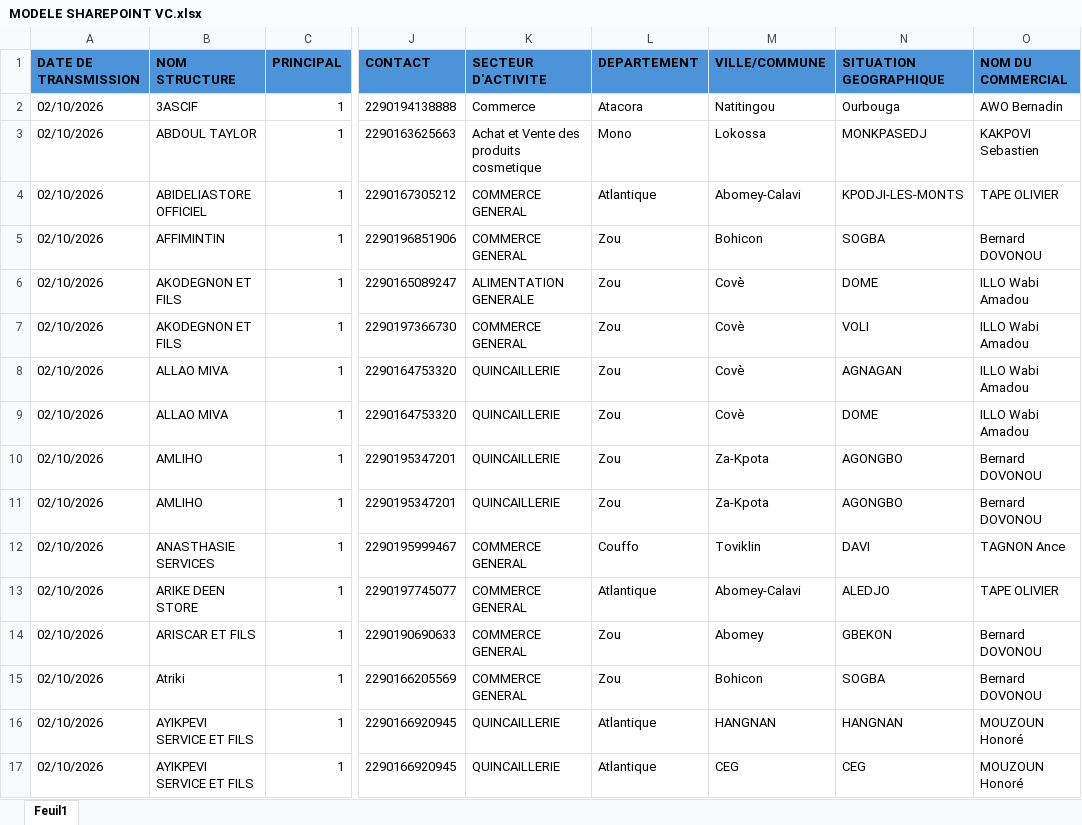
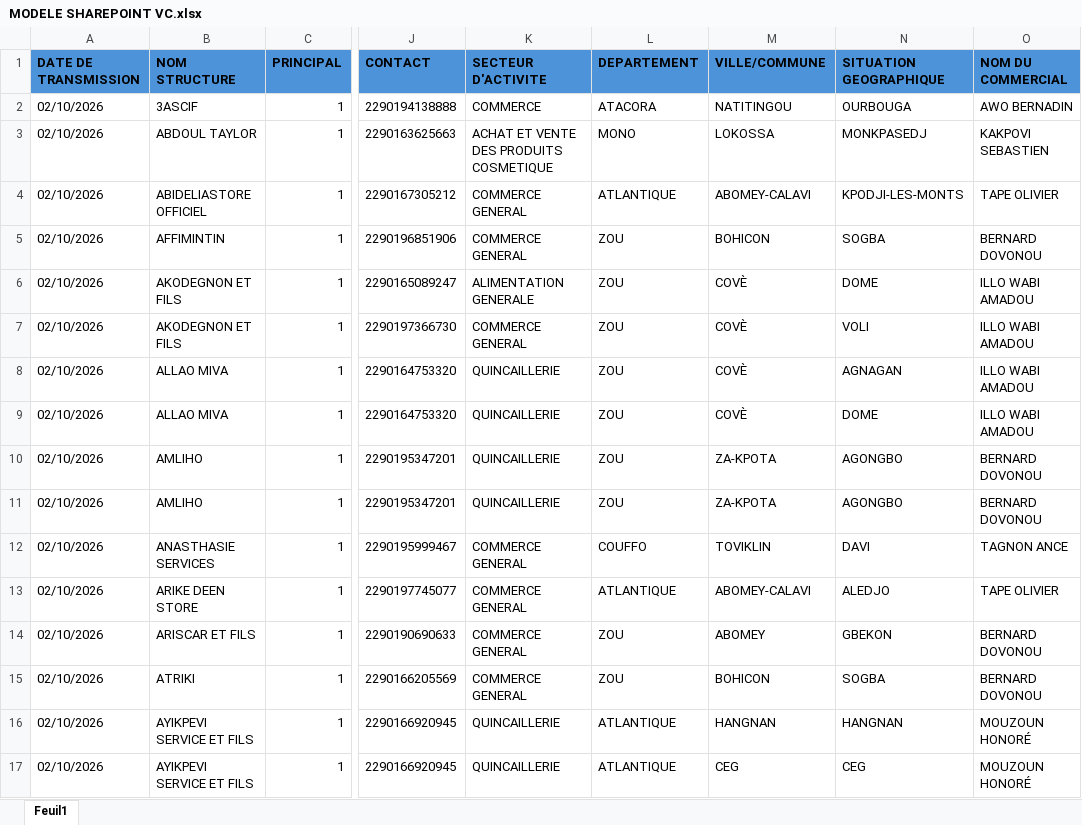
Before and after one commit to Skwiz-blip/auto, an Excel workbook: MODELE SHAREPOINT VC.xlsx, sheet Feuil1, drawn as a sheet; only a part is shown, gaps mark what is left out; values as stored, in another font and other column widths than the file's, no borders; the diff names each change by its address in the sheet, - before the commit and + after, or states it on an @@ line.

```diff
--- a/MODELE SHAREPOINT VC.xlsx (sheet Feuil1)
+++ b/MODELE SHAREPOINT VC.xlsx (sheet Feuil1)
-K2 (SECTEUR D'ACTIVITE): Commerce
+K2 (SECTEUR D'ACTIVITE): COMMERCE
-L2 (DEPARTEMENT): Atacora
+L2 (DEPARTEMENT): ATACORA
-M2 (VILLE/COMMUNE): Natitingou
+M2 (VILLE/COMMUNE): NATITINGOU
-N2 (SITUATION GEOGRAPHIQUE): Ourbouga
+N2 (SITUATION GEOGRAPHIQUE): OURBOUGA
-O2 (NOM DU COMMERCIAL): AWO Bernadin
+O2 (NOM DU COMMERCIAL): AWO BERNADIN
-K3 (SECTEUR D'ACTIVITE): Achat et Vente des produits cosmetique
+K3 (SECTEUR D'ACTIVITE): ACHAT ET VENTE DES PRODUITS COSMETIQUE
-L3 (DEPARTEMENT): Mono
+L3 (DEPARTEMENT): MONO
-M3 (VILLE/COMMUNE): Lokossa
+M3 (VILLE/COMMUNE): LOKOSSA
-O3 (NOM DU COMMERCIAL): KAKPOVI Sebastien
+O3 (NOM DU COMMERCIAL): KAKPOVI SEBASTIEN
-L4 (DEPARTEMENT): Atlantique
+L4 (DEPARTEMENT): ATLANTIQUE
-M4 (VILLE/COMMUNE): Abomey-Calavi
+M4 (VILLE/COMMUNE): ABOMEY-CALAVI
-L5:L11 (DEPARTEMENT): Zou
+L5:L11 (DEPARTEMENT): ZOU
-M5 (VILLE/COMMUNE): Bohicon
+M5 (VILLE/COMMUNE): BOHICON
-O5 (NOM DU COMMERCIAL): Bernard DOVONOU
+O5 (NOM DU COMMERCIAL): BERNARD DOVONOU
-M6:M9 (VILLE/COMMUNE): Covè
+M6:M9 (VILLE/COMMUNE): COVÈ
-O6:O9 (NOM DU COMMERCIAL): ILLO Wabi Amadou
+O6:O9 (NOM DU COMMERCIAL): ILLO WABI AMADOU
-M10:M11 (VILLE/COMMUNE): Za-Kpota
+M10:M11 (VILLE/COMMUNE): ZA-KPOTA
-O10:O11 (NOM DU COMMERCIAL): Bernard DOVONOU
+O10:O11 (NOM DU COMMERCIAL): BERNARD DOVONOU
-L12 (DEPARTEMENT): Couffo
+L12 (DEPARTEMENT): COUFFO
-M12 (VILLE/COMMUNE): Toviklin
+M12 (VILLE/COMMUNE): TOVIKLIN
-O12 (NOM DU COMMERCIAL): TAGNON Ance
+O12 (NOM DU COMMERCIAL): TAGNON ANCE
-L13 (DEPARTEMENT): Atlantique
+L13 (DEPARTEMENT): ATLANTIQUE
-M13 (VILLE/COMMUNE): Abomey-Calavi
+M13 (VILLE/COMMUNE): ABOMEY-CALAVI
-L14:L15 (DEPARTEMENT): Zou
+L14:L15 (DEPARTEMENT): ZOU
-M14 (VILLE/COMMUNE): Abomey
+M14 (VILLE/COMMUNE): ABOMEY
-O14:O15 (NOM DU COMMERCIAL): Bernard DOVONOU
+O14:O15 (NOM DU COMMERCIAL): BERNARD DOVONOU
-B15 (NOM STRUCTURE): Atriki
+B15 (NOM STRUCTURE): ATRIKI
-M15 (VILLE/COMMUNE): Bohicon
+M15 (VILLE/COMMUNE): BOHICON
-L16:L17 (DEPARTEMENT): Atlantique
+L16:L17 (DEPARTEMENT): ATLANTIQUE
-O16:O17 (NOM DU COMMERCIAL): MOUZOUN Honoré
+O16:O17 (NOM DU COMMERCIAL): MOUZOUN HONORÉ
```
Also changed, not shown: 1 other file.
